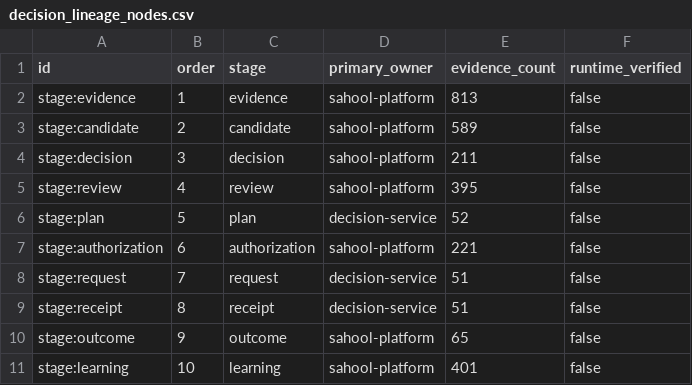
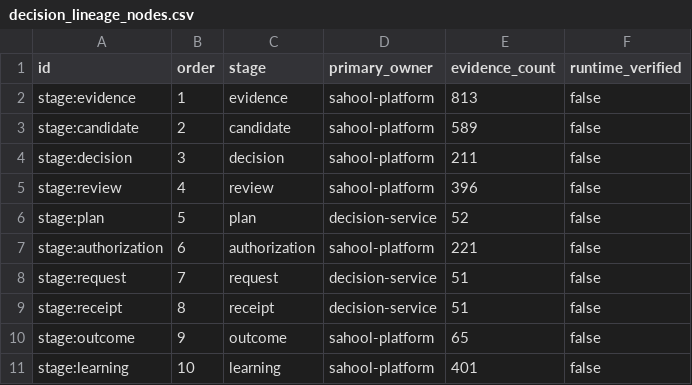
Before and after one commit to kafaat/ai_platform_complete_v2.0.0_enhanced, a CSV file: decision-lineage/generated/decision_lineage_nodes.csv, drawn as a sheet.

```diff
--- a/decision-lineage/generated/decision_lineage_nodes.csv
+++ b/decision-lineage/generated/decision_lineage_nodes.csv
@@ -4,3 +4,3 @@ stage:candidate,2,candidate,sahool-platform,589,false
 stage:decision,3,decision,sahool-platform,211,false
-stage:review,4,review,sahool-platform,395,false
+stage:review,4,review,sahool-platform,396,false
 stage:plan,5,plan,decision-service,52,false
```
Also changed, not shown: service_inventory.csv, 27 other files.
